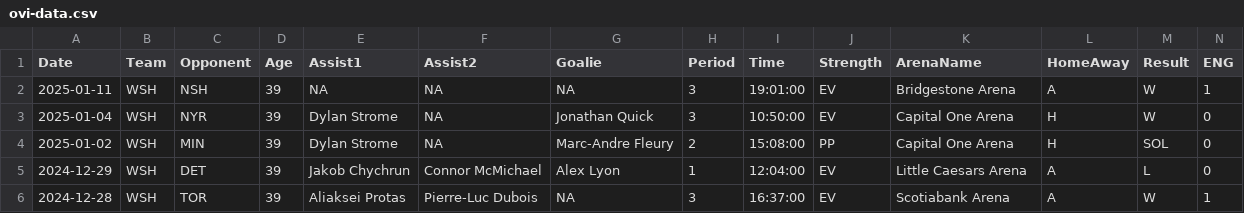
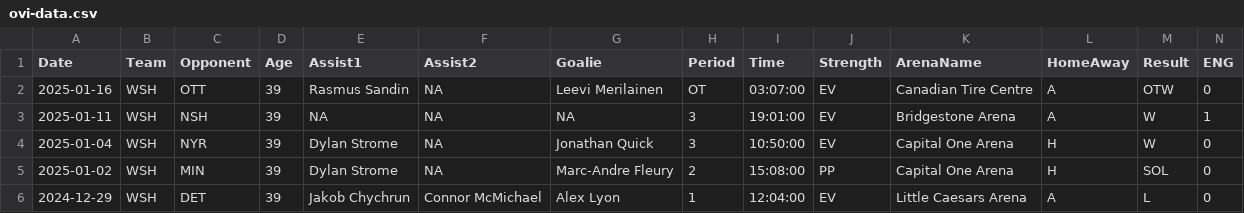
Before and after one commit to jeffreyz374/Ovi-Gretzky-Comparison-Project, a CSV file: Data/ovi-data.csv, drawn as a sheet; only a part is shown; the shorter side is filled out with more unchanged rows; rows hold the shown columns only; the diff names each change by its address in the sheet, - before the commit and + after, or states it on an @@ line.

```diff
--- a/Data/ovi-data.csv
+++ b/Data/ovi-data.csv
+row 2: 2025-01-16 | WSH | OTT | 39 | Rasmus Sandin | NA | Leevi Merilainen | OT | 03:07:00 | EV | Canadian Tire Centre | A | OTW | 0
```
Also changed, not shown: Data/ovi-potential-games.csv.
